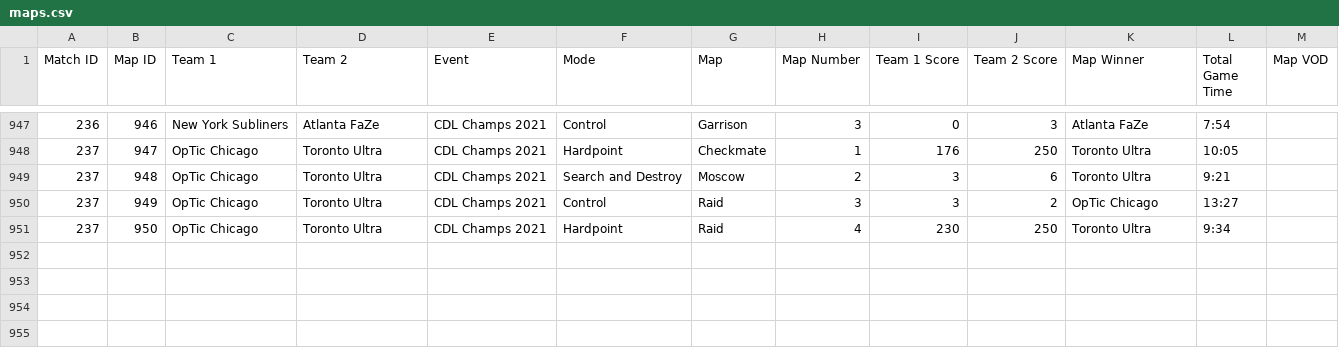
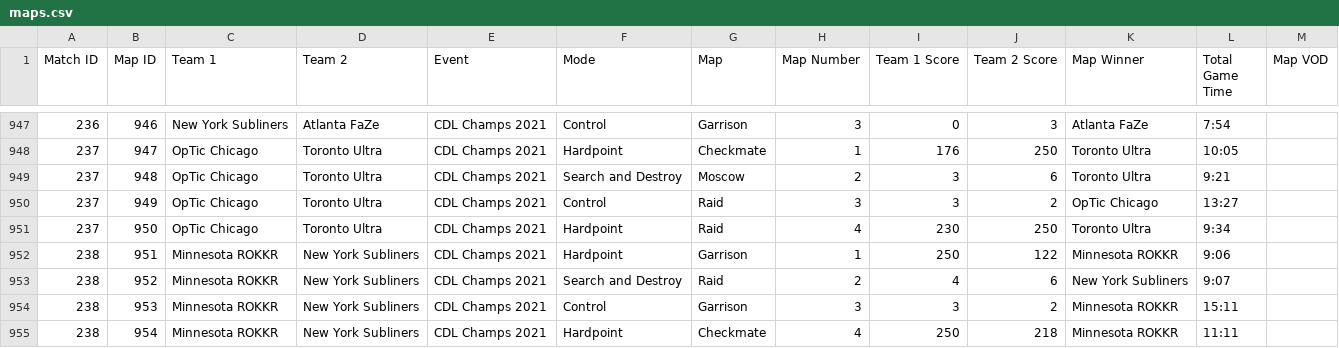
Before and after one commit to cford23/cod-stats-tool, a CSV file: data/maps.csv, drawn as a sheet; only a part is shown, gaps mark what is left out; the diff names each change by its address in the sheet, - before the commit and + after, or states it on an @@ line.

Commit message:
CDL Champs 2021 - Minnesota vs New York

```diff
--- a/data/maps.csv
+++ b/data/maps.csv
+row 952: 238 | 951 | Minnesota ROKKR | New York Subliners | CDL Champs 2021 | Hardpoint | Garrison | 1 | 250 | 122 | Minnesota ROKKR | 9:06
+row 953: 238 | 952 | Minnesota ROKKR | New York Subliners | CDL Champs 2021 | Search and Destroy | Raid | 2 | 4 | 6 | New York Subliners | 9:07
+row 954: 238 | 953 | Minnesota ROKKR | New York Subliners | CDL Champs 2021 | Control | Garrison | 3 | 3 | 2 | Minnesota ROKKR | 15:11
+row 955: 238 | 954 | Minnesota ROKKR | New York Subliners | CDL Champs 2021 | Hardpoint | Checkmate | 4 | 250 | 218 | Minnesota ROKKR | 11:11
```
Also changed, not shown: data/matches.csv, 1 other file.
